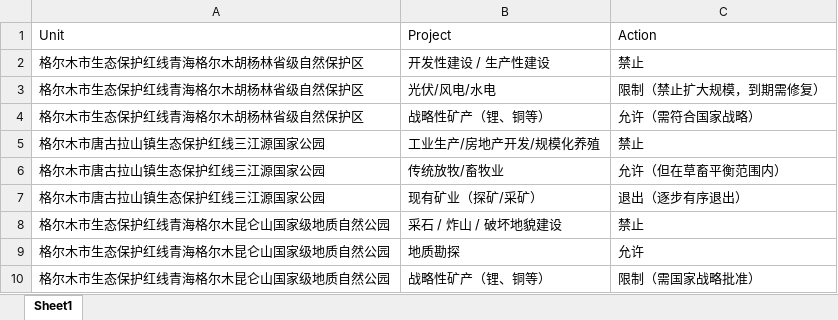
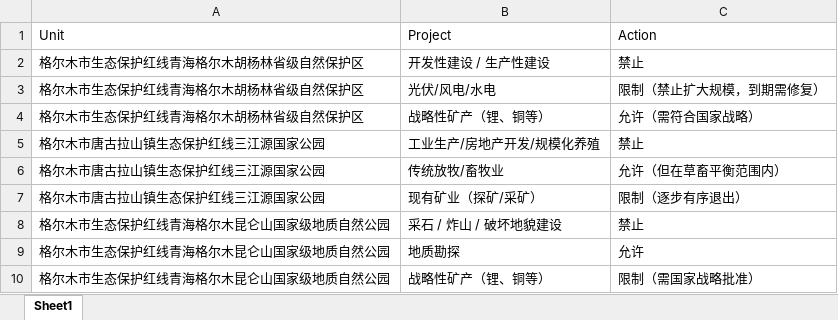
Before and after one commit to Syyyy6/qingzanggaoyuan, an Excel workbook: 图谱数据.xlsx, sheet Sheet1, drawn as a sheet; only a part is shown; values as stored, in another font and other column widths than the file's, no borders; the diff names each change by its address in the sheet, - before the commit and + after, or states it on an @@ line.

```diff
--- a/图谱数据.xlsx (sheet Sheet1)
+++ b/图谱数据.xlsx (sheet Sheet1)
-C7: 退出（逐步有序退出）
+C7: 限制（逐步有序退出）
```
Also changed, not shown: 14 other files.
